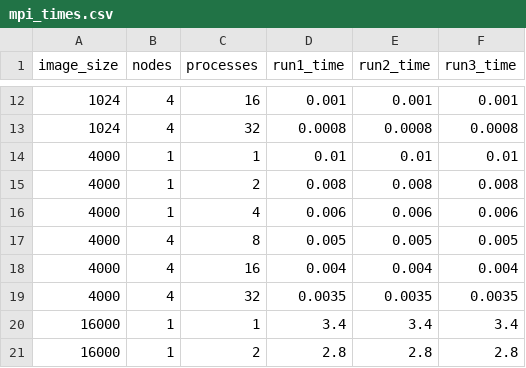
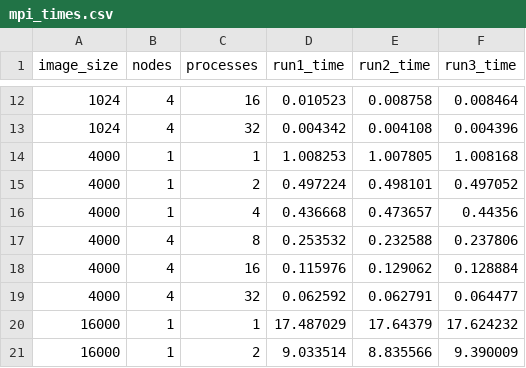
Before and after one commit to HUST-Spike/sobel, a CSV file: report/mpi_times.csv, drawn as a sheet; only a part is shown, gaps mark what is left out; the diff covers the shown part only.

```diff
--- a/report/mpi_times.csv
+++ b/report/mpi_times.csv
@@ -12,10 +12,10 @@ image_size,nodes,processes,run1_time,run2_time,run3_time
-1024,4,16,0.001,0.001,0.001
-1024,4,32,0.0008,0.0008,0.0008
-4000,1,1,0.01,0.01,0.01
-4000,1,2,0.008,0.008,0.008
-4000,1,4,0.006,0.006,0.006
-4000,4,8,0.005,0.005,0.005
-4000,4,16,0.004,0.004,0.004
-4000,4,32,0.0035,0.0035,0.0035
-16000,1,1,3.4,3.4,3.4
-16000,1,2,2.8,2.8,2.8
+1024,4,16,0.010523,0.008758,0.008464
+1024,4,32,0.004342,0.004108,0.004396
+4000,1,1,1.008253,1.007805,1.008168
+4000,1,2,0.497224,0.498101,0.497052
+4000,1,4,0.436668,0.473657,0.44356
+4000,4,8,0.253532,0.232588,0.237806
+4000,4,16,0.115976,0.129062,0.128884
+4000,4,32,0.062592,0.062791,0.064477
+16000,1,1,17.487029,17.64379,17.624232
+16000,1,2,9.033514,8.835566,9.390009
```
Also changed, not shown: 42 edited cells elsewhere in this file, report/openmp_times.csv, 17 other files.
